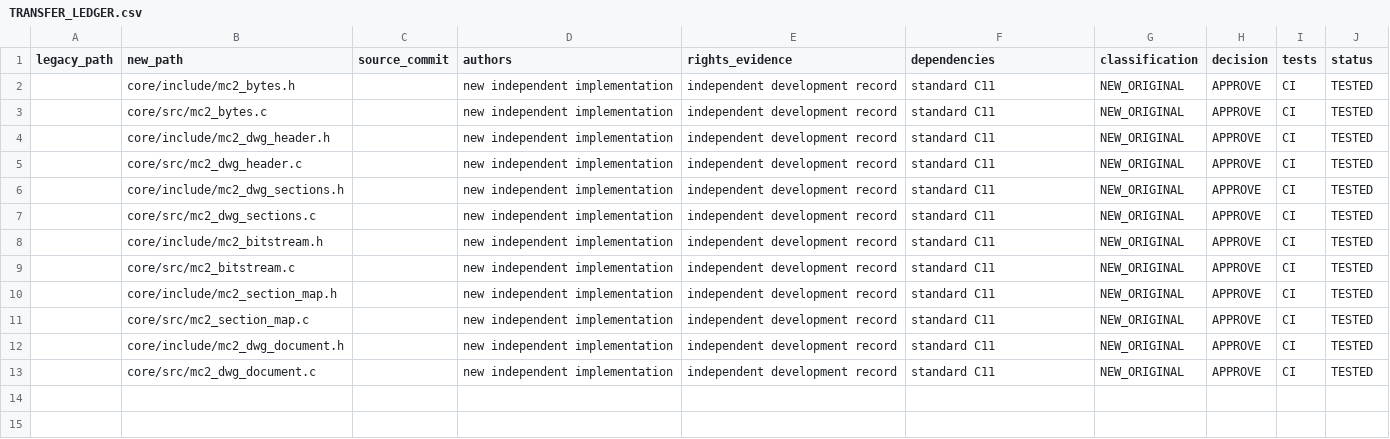
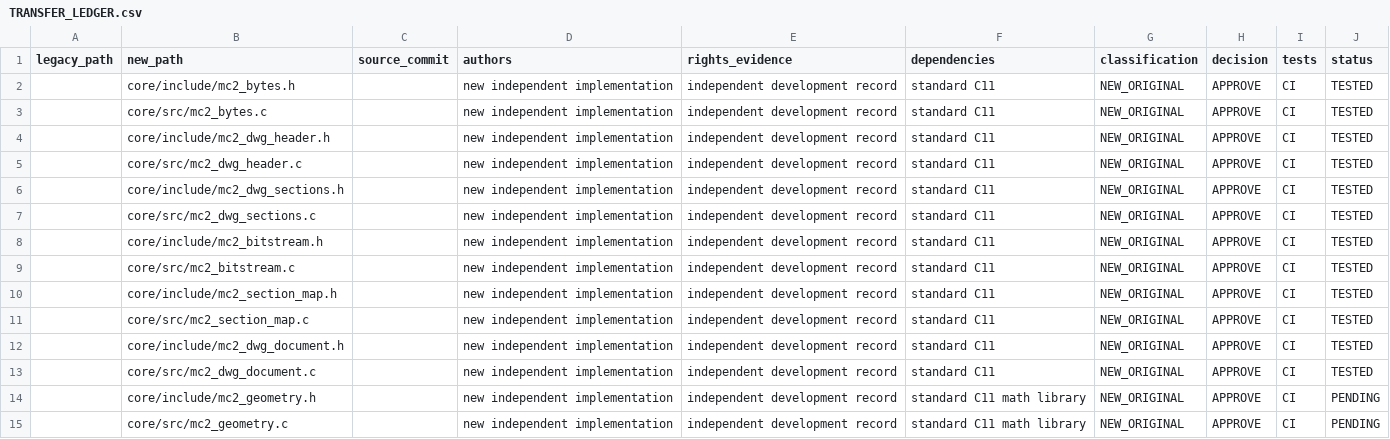
Before and after one commit to santiye2019-lab/MusaCAD, a CSV file: MusaCAD2/migration/TRANSFER_LEDGER.csv, drawn as a sheet.

Commit message:
docs(musacad2): register independent geometry module provenance

```diff
--- a/MusaCAD2/migration/TRANSFER_LEDGER.csv
+++ b/MusaCAD2/migration/TRANSFER_LEDGER.csv
@@ -13 +13,3 @@ legacy_path,new_path,source_commit,authors,rights_evidence,dependencies,classifi
 ,core/src/mc2_dwg_document.c,,new independent implementation,independent development record,standard C11,NEW_ORIGINAL,APPROVE,CI,TESTED
+,core/include/mc2_geometry.h,,new independent implementation,independent development record,standard C11 math library,NEW_ORIGINAL,APPROVE,CI,PENDING
+,core/src/mc2_geometry.c,,new independent implementation,independent development record,standard C11 math library,NEW_ORIGINAL,APPROVE,CI,PENDING
```
